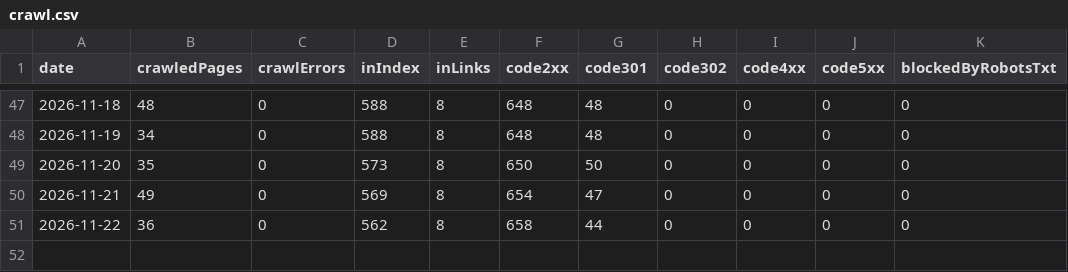
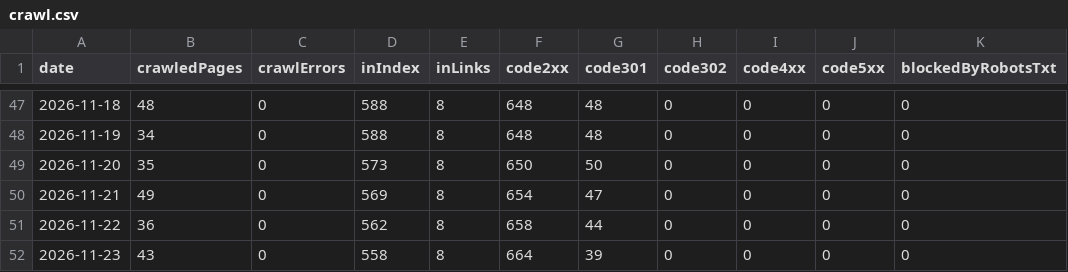
Before and after one commit to thanhnt1910/gsc-data, a CSV file: data/bing/crawl.csv, drawn as a sheet; only a part is shown, gaps mark what is left out; the diff names each change by its address in the sheet, - before the commit and + after, or states it on an @@ line.

```diff
--- a/data/bing/crawl.csv
+++ b/data/bing/crawl.csv
+row 52: 2026-11-23 | 43 | 0 | 558 | 8 | 664 | 39 | 0 | 0 | 0 | 0
```
Also changed, not shown: data/ga4/channels/2026-11.csv, data/ga4/events/2026-11.csv, 6 other files.
